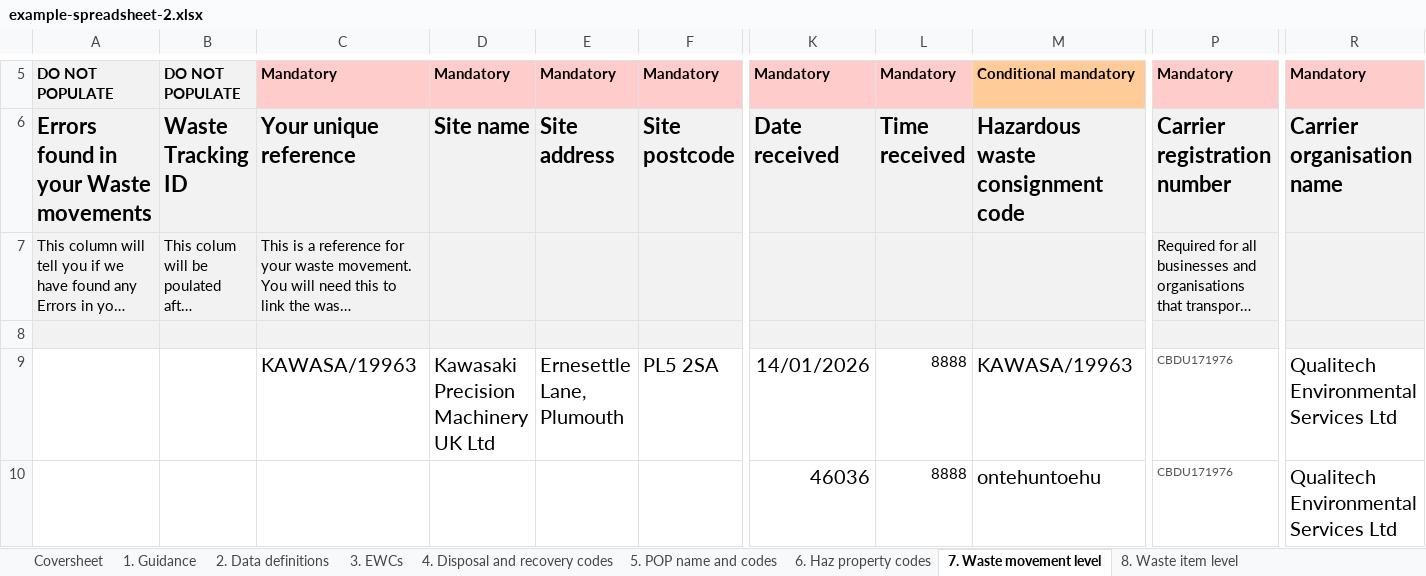
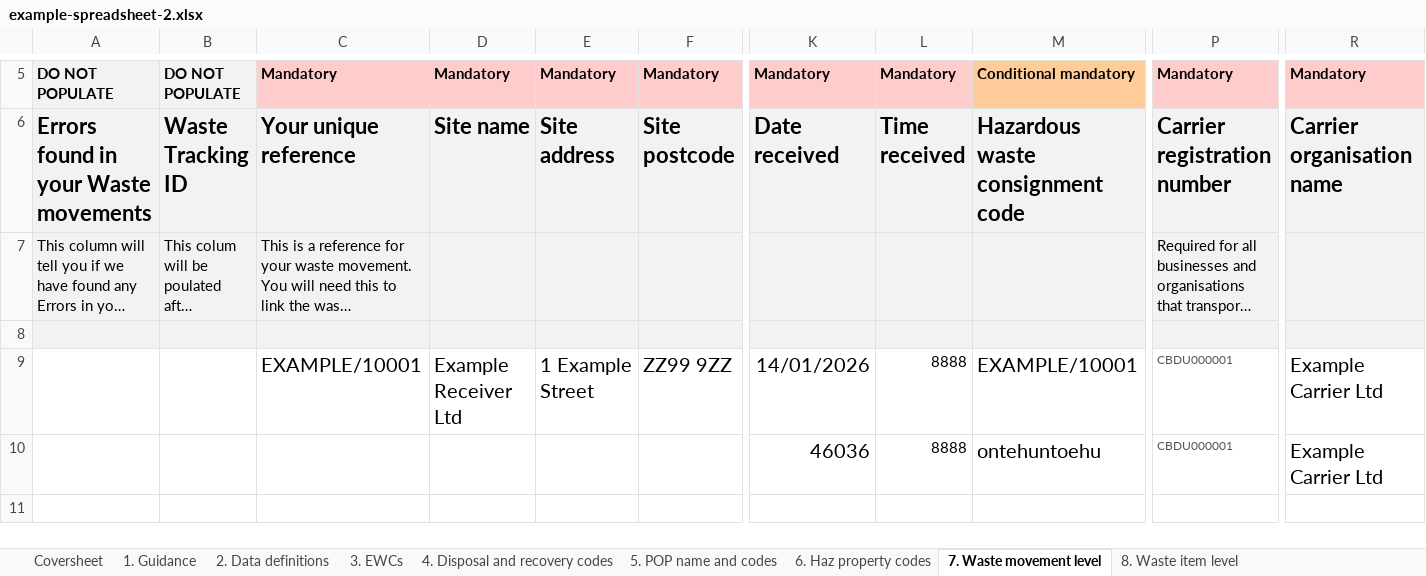
Before and after one commit to DEFRA/waste-organisation-backend, an Excel workbook: test-resources/example-spreadsheet-2.xlsx, sheet 7. Waste movement level, drawn as a sheet; only a part is shown, gaps mark what is left out; long unchanged cells end in …; values as stored, in another font and other column widths than the file's, no borders; conditional formats not drawn; 1 other sheet too large or unreadable and not compared; removed rows and columns are numbered as before the commit, all else as after; rows hold the shown columns only; the diff names each change by its address in the sheet, - before the commit and + after, or states it on an @@ line.

```diff
--- a/test-resources/example-spreadsheet-2.xlsx (sheet 7. Waste movement level)
+++ b/test-resources/example-spreadsheet-2.xlsx (sheet 7. Waste movement level)
-row 9:  |  | KAWASA/19963 | Kawasaki Precision Machinery UK Ltd | Ernesettle Lane, Plumouth | PL5 2SA | 14/01/2026 | 8888 | KAWASA/19963 | CBDU171976 | Qualitech Environmental Services Ltd
+row 9:  |  | EXAMPLE/10001 | Example Receiver Ltd | 1 Example Street | ZZ99 9ZZ | 14/01/2026 | 8888 | EXAMPLE/10001 | CBDU000001 | Example Carrier Ltd
-P10: CBDU171976
+P10: CBDU000001
-R10: Qualitech Environmental Services Ltd
+R10: Example Carrier Ltd
```
Also changed, not shown: sheet 8. Waste item level, test-resources/example-spreadsheet-3.xlsx, test-resources/example-spreadsheet.xlsx, 4 other files.
